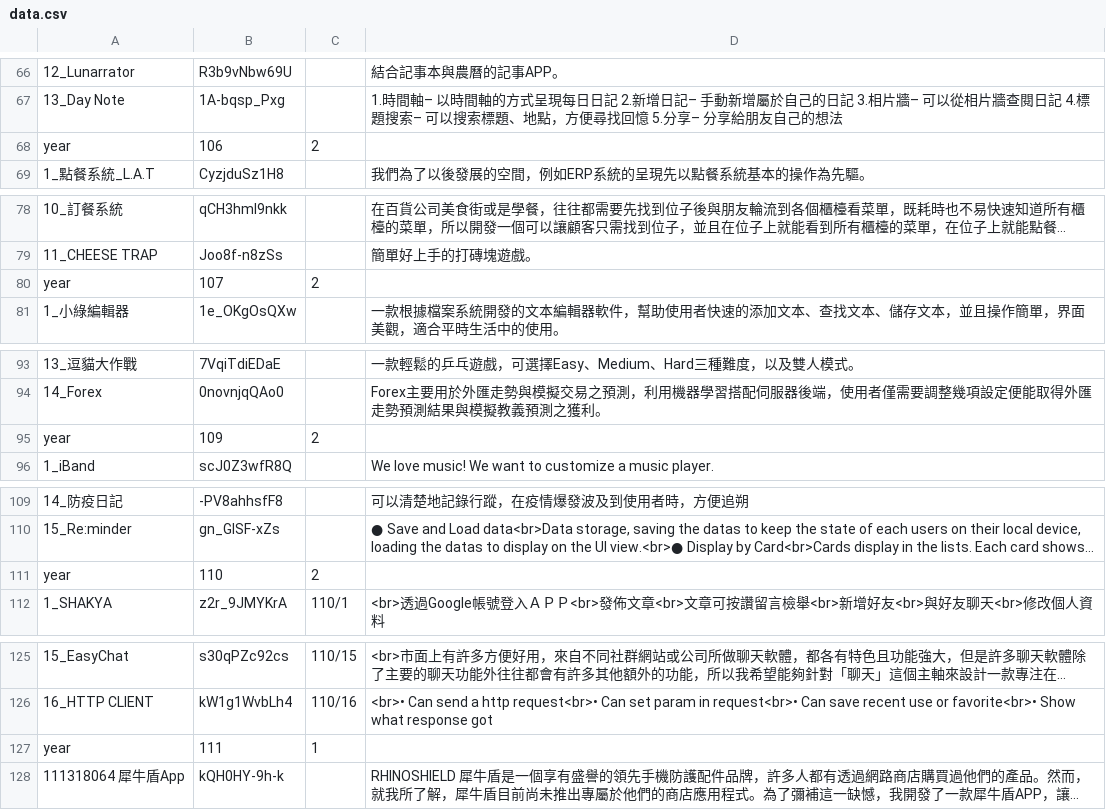
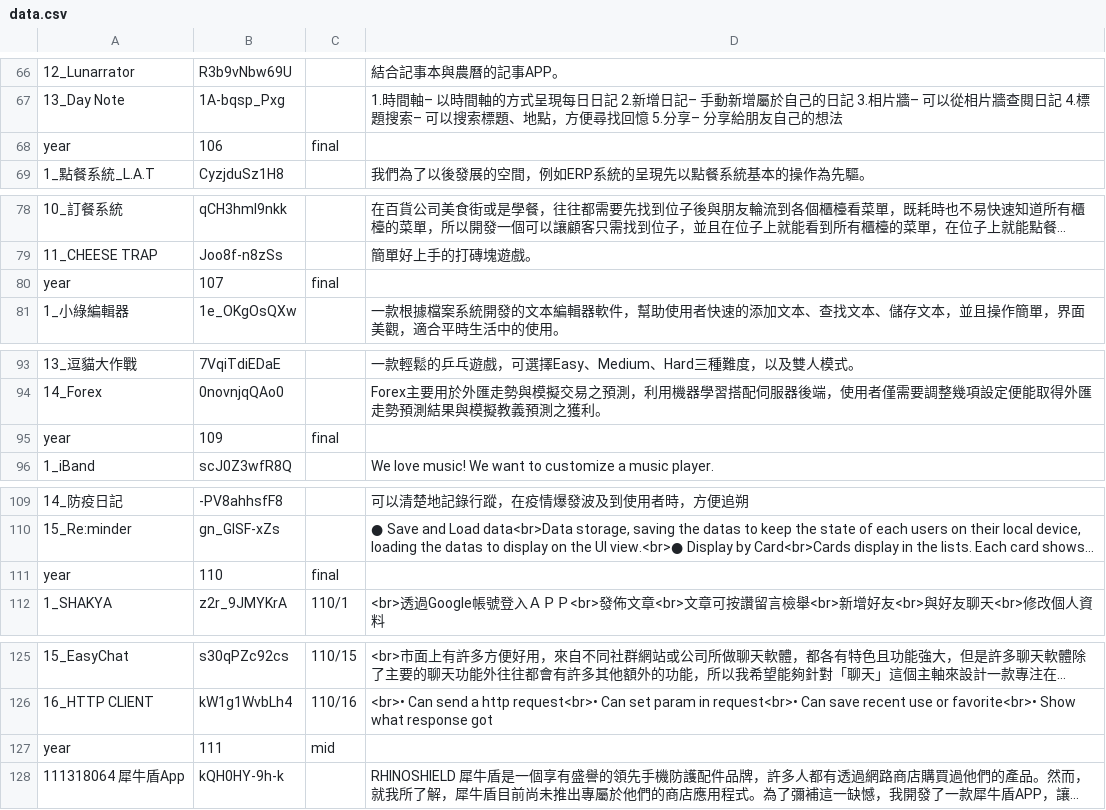
Before and after one commit to medialab1422/page, a CSV file: iosWeb/data.csv, drawn as a sheet; only a part is shown, gaps mark what is left out; long unchanged cells end in …; the diff covers the shown part only; the diff names each change by its address in the sheet, - before the commit and + after, or states it on an @@ line.

```diff
--- a/iosWeb/data.csv
+++ b/iosWeb/data.csv
-C68: 2
+C68: final
-C80: 2
+C80: final
-C95: 2
+C95: final
-C111: 2
+C111: final
-C127: 1
+C127: mid
```
Also changed, not shown: 6 added rows and 4 edited cells elsewhere in this file, 1 other file.
